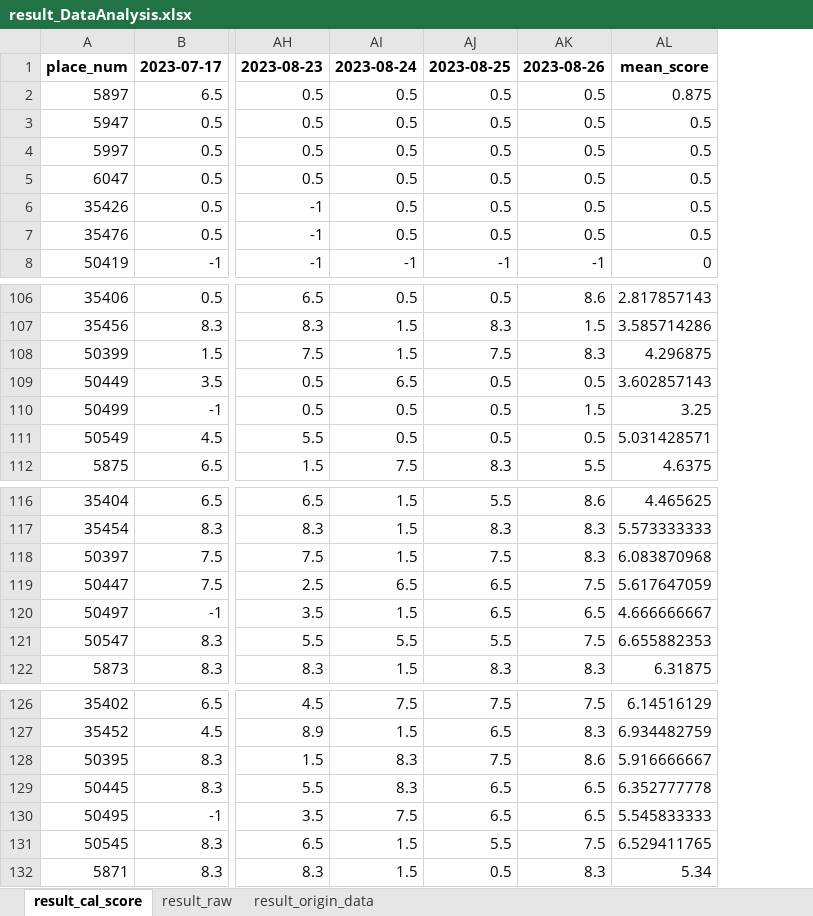
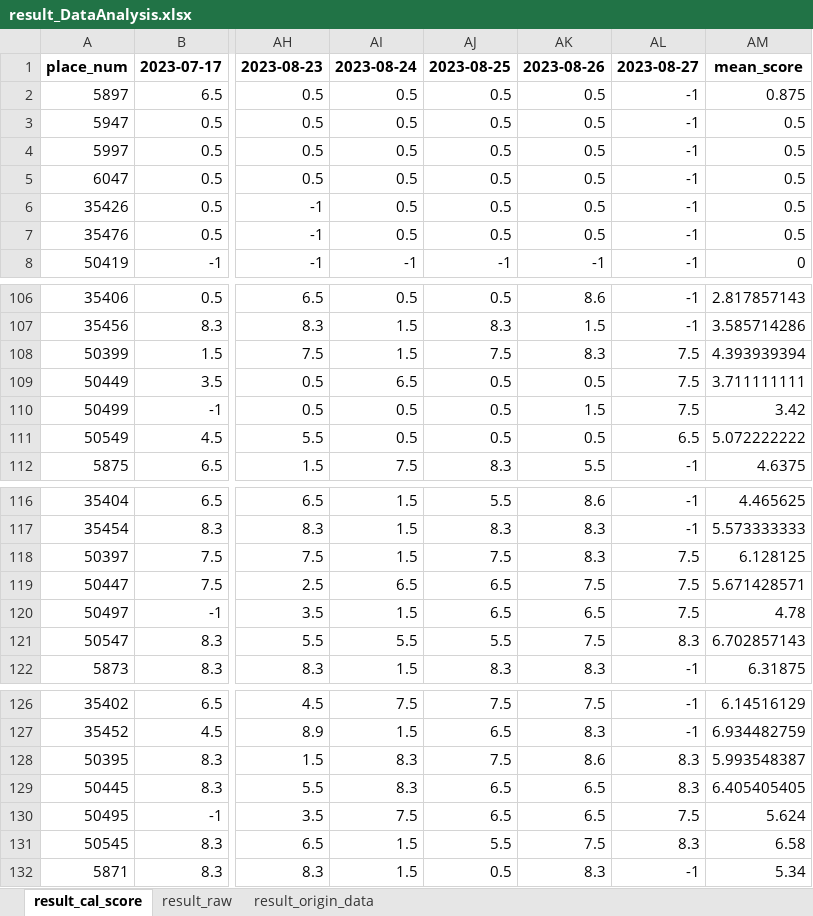
Before and after one commit to hikergoo/hikergoo.github.io, an Excel workbook: assets/data/result_DataAnalysis.xlsx, sheet result_cal_score, drawn as a sheet; only a part is shown, gaps mark what is left out; values as stored, in another font and other column widths than the file's, no borders; addresses are those after the commit; the diff covers the shown part only; the diff names each change by its address in the sheet, - before the commit and + after, or states it on an @@ line.

```diff
--- a/assets/data/result_DataAnalysis.xlsx (sheet result_cal_score)
+++ b/assets/data/result_DataAnalysis.xlsx (sheet result_cal_score)
+column AL, rows 1-8: 2023-08-27 | -1 | -1 | -1 | -1 | -1 | -1 | -1; rows 106-112: -1 | -1 | 7.5 | 7.5 | 7.5 | 6.5 | -1; rows 116-122: -1 | -1 | 7.5 | 7.5 | 7.5 | 8.3 | -1; rows 126-132: -1 | -1 | 8.3 | 8.3 | 7.5 | 8.3 | -1
-AM108: 4.296875
+AM108: 4.393939394
-AM109: 3.602857143
+AM109: 3.711111111
-AM110: 3.25
+AM110: 3.42
-AM111: 5.031428571
+AM111: 5.072222222
-AM118: 6.083870968
+AM118: 6.128125
-AM119: 5.617647059
+AM119: 5.671428571
-AM120: 4.666666667
+AM120: 4.78
-AM121: 6.655882353
+AM121: 6.702857143
-AM128: 5.916666667
+AM128: 5.993548387
-AM129: 6.352777778
+AM129: 6.405405405
-AM130: 5.545833333
+AM130: 5.624
-AM131: 6.529411765
+AM131: 6.58
```
Also changed, not shown: 4 edited cells elsewhere in this sheet, sheet result_origin_data, sheet result_raw, 2 other files.
